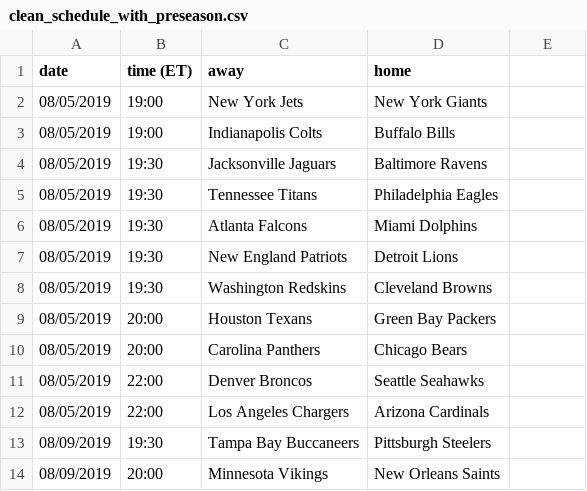
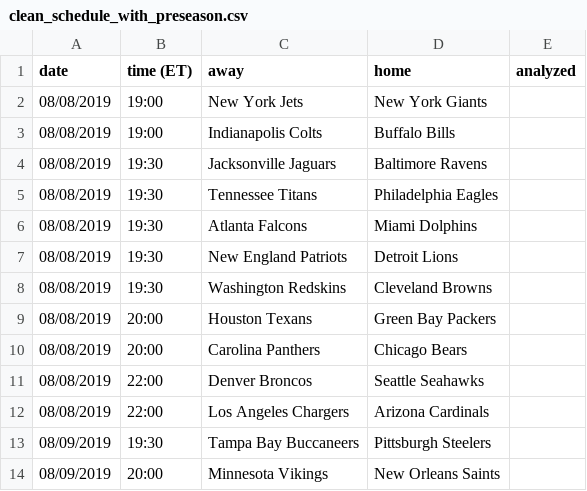
Before and after one commit to Dettwiller/football_tweet_analyzer, a CSV file: schedule/clean_schedule_with_preseason.csv, drawn as a sheet; only a part is shown; the diff names each change by its address in the sheet, - before the commit and + after, or states it on an @@ line.

```diff
--- a/schedule/clean_schedule_with_preseason.csv
+++ b/schedule/clean_schedule_with_preseason.csv
-E1: (empty)
+E1: analyzed
-A2:A12 (date): 08/05/2019
+A2:A12 (date): 08/08/2019
```
Also changed, not shown: 6 other files.
